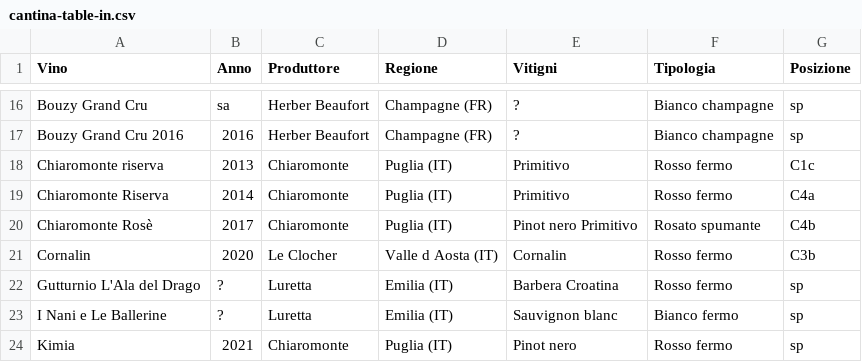
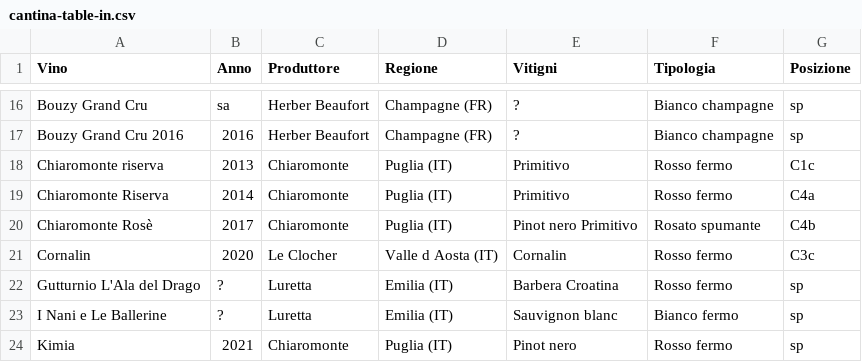
Before and after one commit to dev-crumbs/vinopedia, a CSV file: produttori/cantina-table-in.csv, drawn as a sheet; only a part is shown, gaps mark what is left out.

```diff
--- a/produttori/cantina-table-in.csv
+++ b/produttori/cantina-table-in.csv
@@ -20,3 +20,3 @@ Chiaromonte Riserva,2014,Chiaromonte,Puglia (IT),Primitivo,Rosso fermo,C4a
 Chiaromonte Rosè,2017,Chiaromonte,Puglia (IT),Pinot nero Primitivo,Rosato spumante,C4b
-Cornalin,2020,Le Clocher,Valle d Aosta (IT),Cornalin,Rosso fermo,C3b
+Cornalin,2020,Le Clocher,Valle d Aosta (IT),Cornalin,Rosso fermo,C3c
 Gutturnio L'Ala del Drago,?,Luretta,Emilia (IT),Barbera Croatina,Rosso fermo,sp
```
Also changed, not shown: 1 other file.
